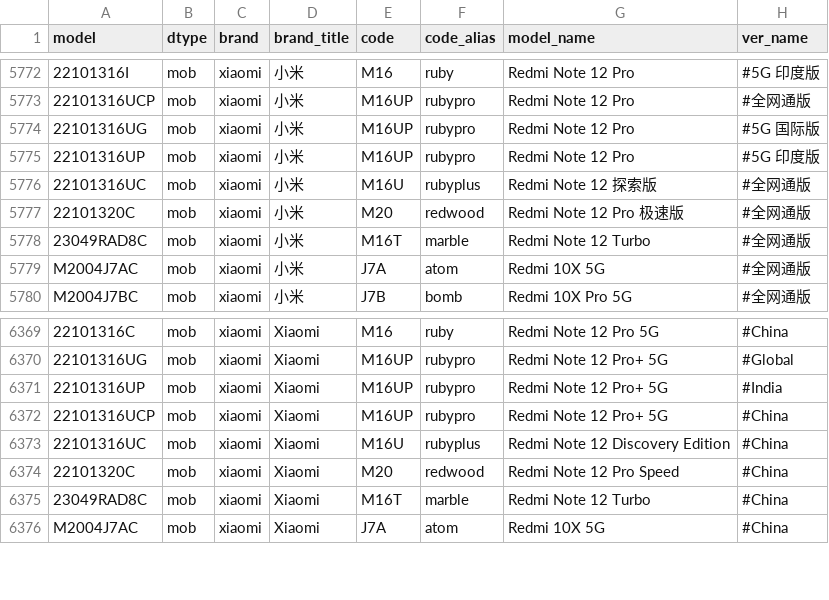
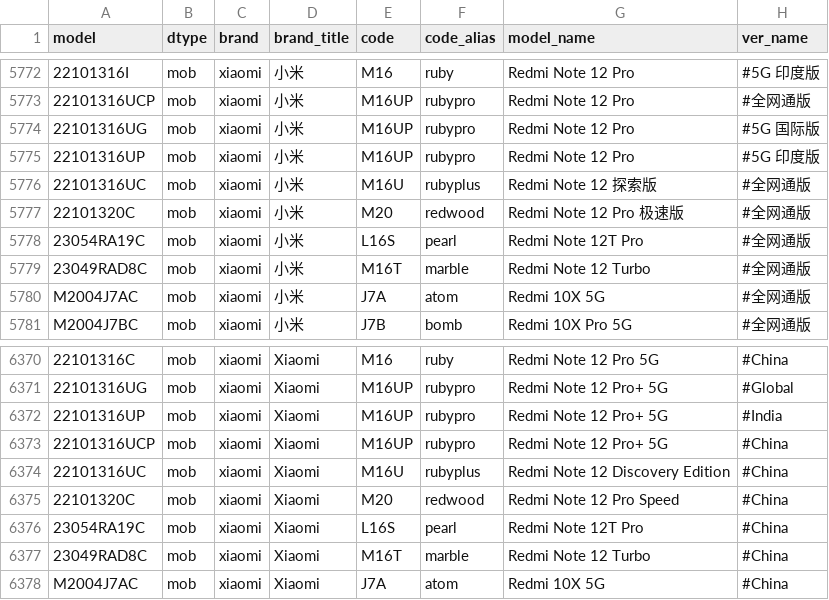
Before and after one commit to KHwang9883/MobileModels, a CSV file: scripts/models.csv, drawn as a sheet; only a part is shown, gaps mark what is left out; the diff names each change by its address in the sheet, - before the commit and + after, or states it on an @@ line.

Commit message:
[xiaomi] 新增 Redmi Note 12T Pro

```diff
--- a/scripts/models.csv
+++ b/scripts/models.csv
+row 5778: 23054RA19C | mob | xiaomi | 小米 | L16S | pearl | Redmi Note 12T Pro | #全网通版
+row 6376: 23054RA19C | mob | xiaomi | Xiaomi | L16S | pearl | Redmi Note 12T Pro | #China
```
Also changed, not shown: 2 other files.
